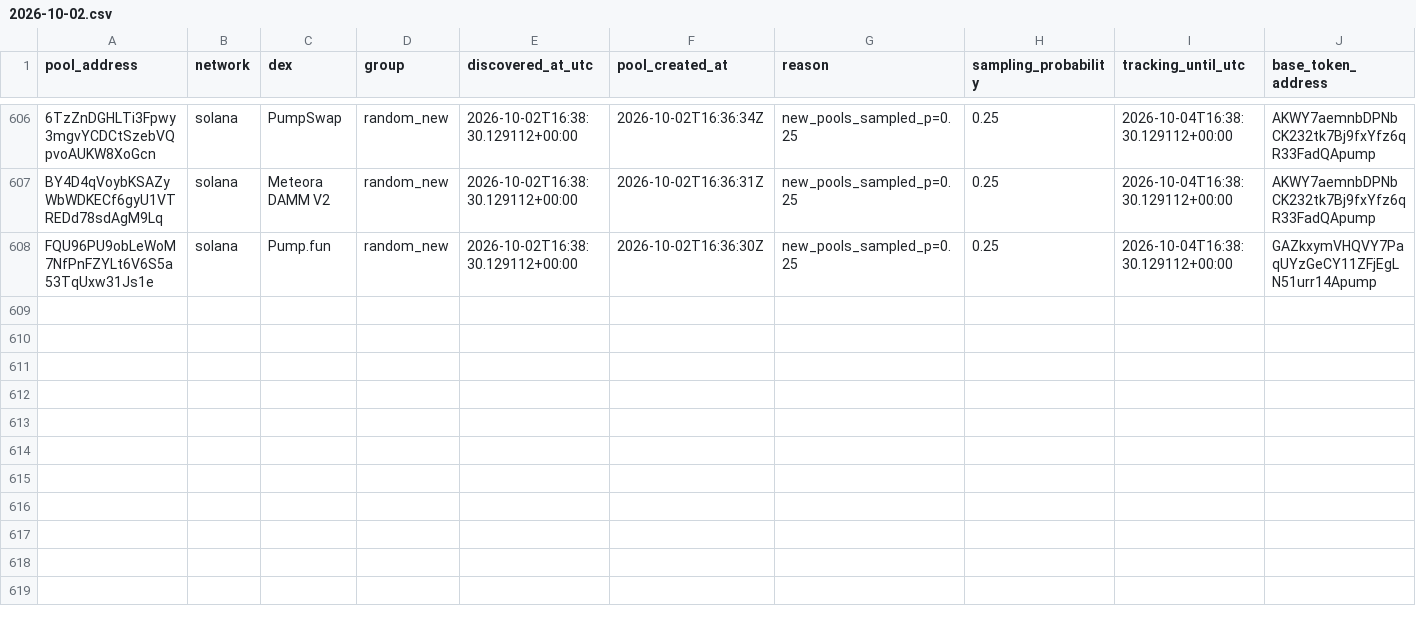
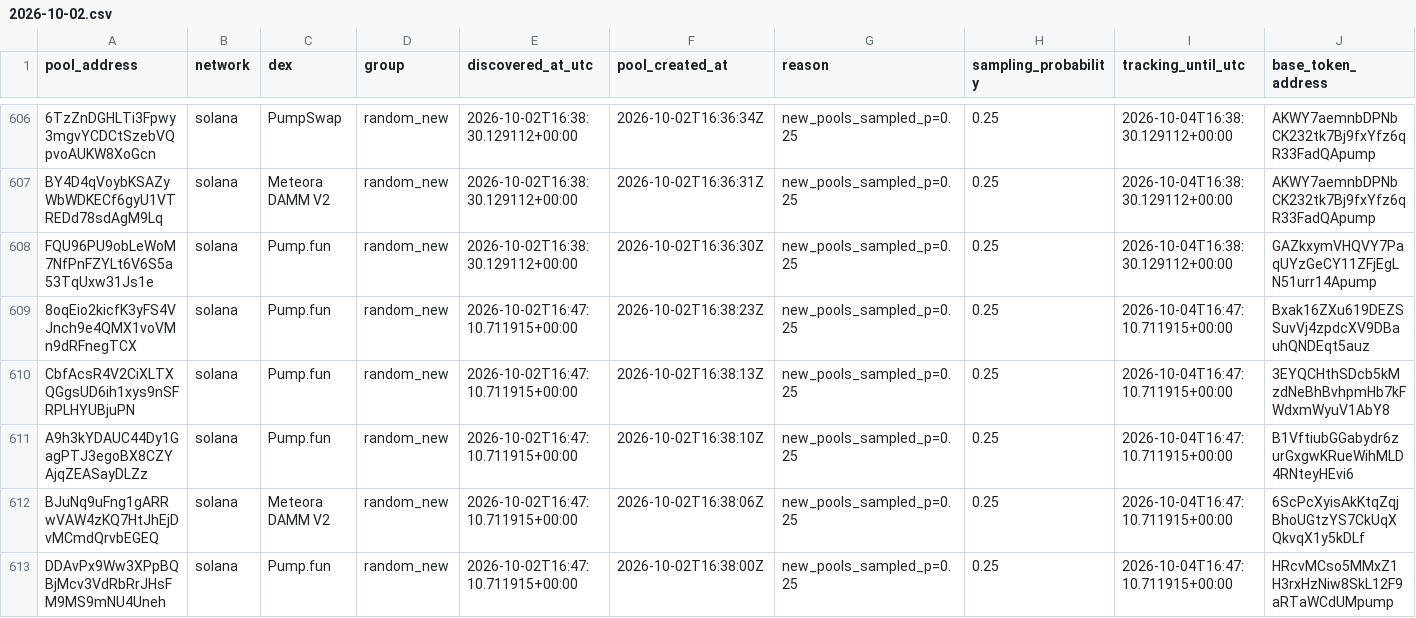
Before and after one commit to TheoooBa/Solana-Memecoin-Analysis, a CSV file: raw/pool_registry/2026-10-02.csv, drawn as a sheet; only a part is shown, gaps mark what is left out; rows hold the shown columns only; the diff names each change by its address in the sheet, - before the commit and + after, or states it on an @@ line.

```diff
--- a/raw/pool_registry/2026-10-02.csv
+++ b/raw/pool_registry/2026-10-02.csv
+row 609: 8oqEio2kicfK3yFS4VJnch9e4QMX1voVMn9dRFnegTCX | solana | Pump.fun | random_new | 2026-10-02T16:47:10.711915+00:00 | 2026-10-02T16:38:23Z | new_pools_sampled_p=0.25 | 0.25 | 2026-10-04T16:47:10.711915+00:00 | Bxak16ZXu619DEZSSuvVj4zpdcXV9DBauhQNDEqt5auz
+row 610: CbfAcsR4V2CiXLTXQGgsUD6ih1xys9nSFRPLHYUBjuPN | solana | Pump.fun | random_new | 2026-10-02T16:47:10.711915+00:00 | 2026-10-02T16:38:13Z | new_pools_sampled_p=0.25 | 0.25 | 2026-10-04T16:47:10.711915+00:00 | 3EYQCHthSDcb5kMzdNeBhBvhpmHb7kFWdxmWyuV1AbY8
+row 611: A9h3kYDAUC44Dy1GagPTJ3egoBX8CZYAjqZEASayDLZz | solana | Pump.fun | random_new | 2026-10-02T16:47:10.711915+00:00 | 2026-10-02T16:38:10Z | new_pools_sampled_p=0.25 | 0.25 | 2026-10-04T16:47:10.711915+00:00 | B1VftiubGGabydr6zurGxgwKRueWihMLD4RNteyHEvi6
+row 612: BJuNq9uFng1gARRwVAW4zKQ7HtJhEjDvMCmdQrvbEGEQ | solana | Meteora DAMM V2 | random_new | 2026-10-02T16:47:10.711915+00:00 | 2026-10-02T16:38:06Z | new_pools_sampled_p=0.25 | 0.25 | 2026-10-04T16:47:10.711915+00:00 | 6ScPcXyisAkKtqZqjBhoUGtzYS7CkUqXQkvqX1y5kDLf
+row 613: DDAvPx9Ww3XPpBQBjMcv3VdRbRrJHsFM9MS9mNU4Uneh | solana | Pump.fun | random_new | 2026-10-02T16:47:10.711915+00:00 | 2026-10-02T16:38:00Z | new_pools_sampled_p=0.25 | 0.25 | 2026-10-04T16:47:10.711915+00:00 | HRcvMCso5MMxZ1H3rxHzNiw8SkL12F9aRTaWCdUMpump
```
Also changed, not shown: logs/runs/2026-10-02.csv, raw/new_pool_ranks/2026-10-02.csv, 4 other files.
